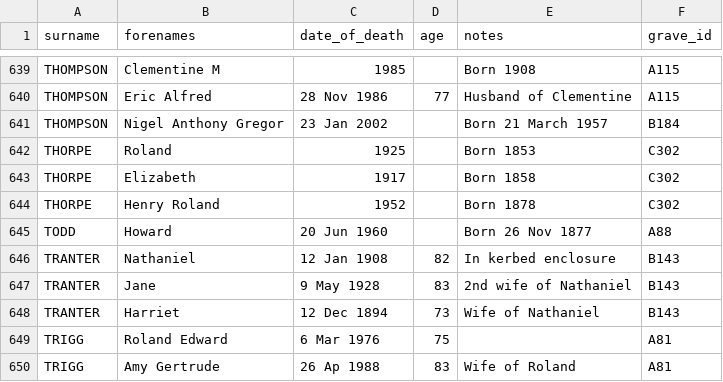
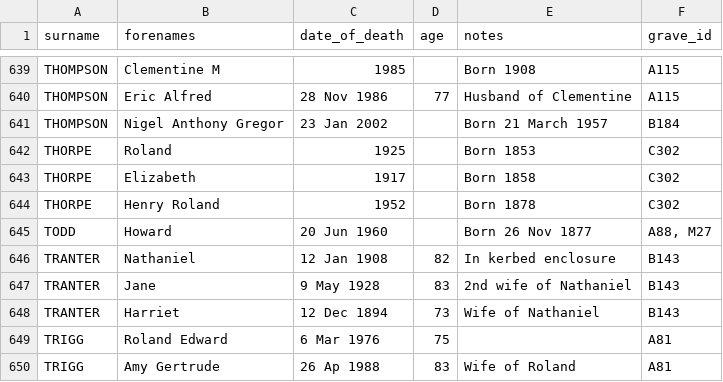
Before and after one commit to theoosborn/west-malvern-churchyard, a CSV file: _data/people.csv, drawn as a sheet; only a part is shown, gaps mark what is left out.

Commit message:
Update people.csv
Adds plaque number to Howard Todd A88

```diff
--- a/_data/people.csv
+++ b/_data/people.csv
@@ -644,3 +644,3 @@ THORPE,Elizabeth,1917,,Born 1858,C302
 THORPE,Henry Roland,1952,,Born 1878,C302
-TODD,Howard,20 Jun 1960,,Born 26 Nov 1877,A88
+TODD,Howard,20 Jun 1960,,Born 26 Nov 1877,"A88, M27"
 TRANTER,Nathaniel,12 Jan 1908,82,In kerbed enclosure,B143
```
